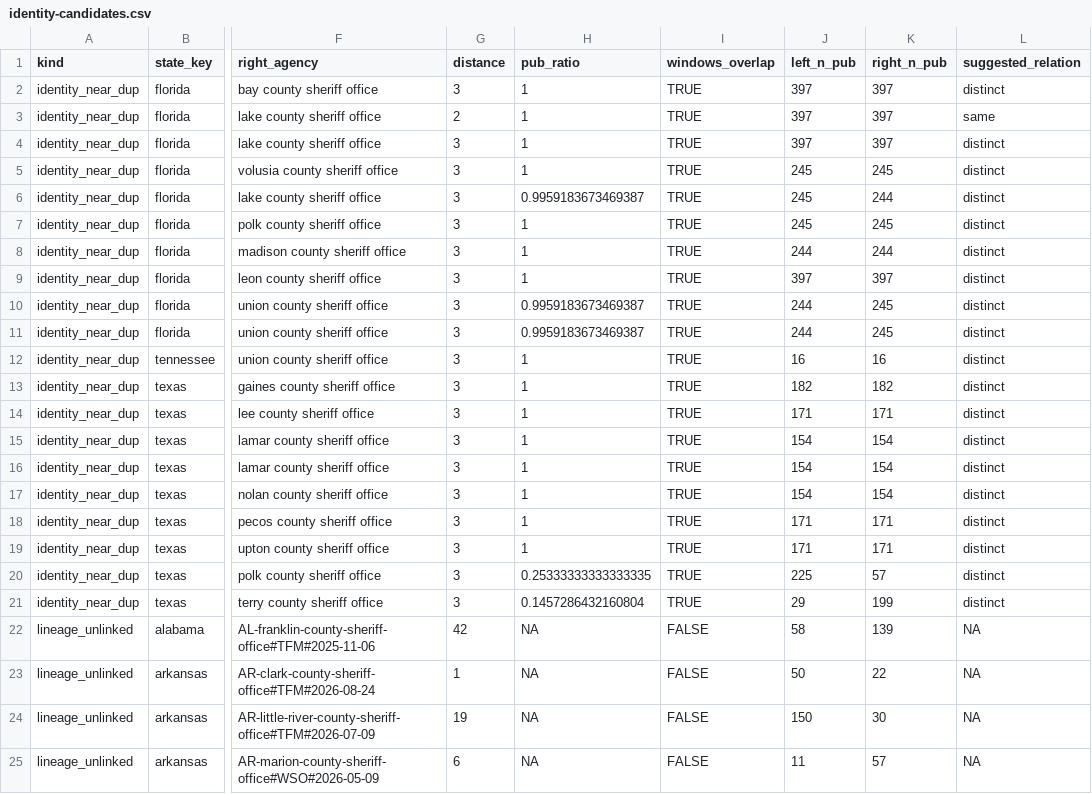
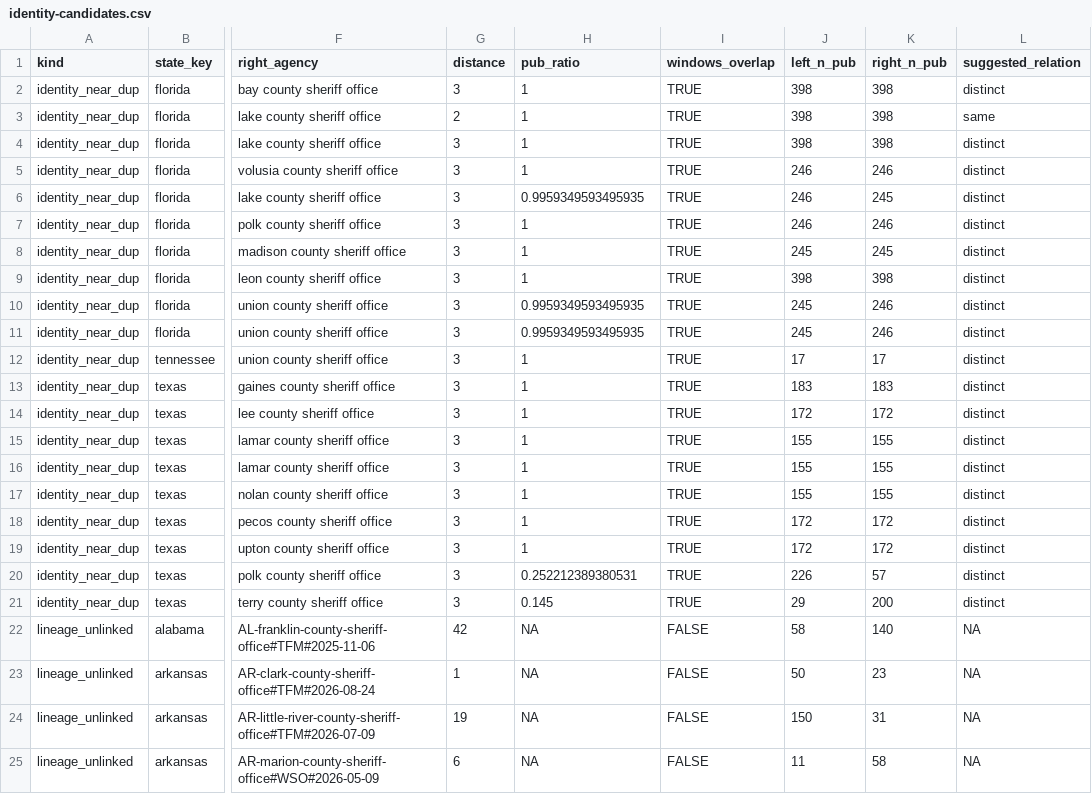
Before and after one commit to deportationdata/ice-287g, a CSV file: review/identity-candidates.csv, drawn as a sheet; only a part is shown, gaps mark what is left out; the diff covers the shown part only; the diff names each change by its address in the sheet, - before the commit and + after, or states it on an @@ line.

```diff
--- a/review/identity-candidates.csv
+++ b/review/identity-candidates.csv
-J2:J4 (left_n_pub): 397
+J2:J4 (left_n_pub): 398
-K2:K4 (right_n_pub): 397
+K2:K4 (right_n_pub): 398
-J5:J7 (left_n_pub): 245
+J5:J7 (left_n_pub): 246
-K5 (right_n_pub): 245
+K5 (right_n_pub): 246
-H6 (pub_ratio): 0.9959183673469387
+H6 (pub_ratio): 0.9959349593495935
-K6 (right_n_pub): 244
+K6 (right_n_pub): 245
-K7 (right_n_pub): 245
+K7 (right_n_pub): 246
-J8 (left_n_pub): 244
+J8 (left_n_pub): 245
-K8 (right_n_pub): 244
+K8 (right_n_pub): 245
-J9 (left_n_pub): 397
+J9 (left_n_pub): 398
-K9 (right_n_pub): 397
+K9 (right_n_pub): 398
-H10:H11 (pub_ratio): 0.9959183673469387
+H10:H11 (pub_ratio): 0.9959349593495935
-J10:J11 (left_n_pub): 244
+J10:J11 (left_n_pub): 245
-K10:K11 (right_n_pub): 245
+K10:K11 (right_n_pub): 246
-J12 (left_n_pub): 16
+J12 (left_n_pub): 17
-K12 (right_n_pub): 16
+K12 (right_n_pub): 17
-J13 (left_n_pub): 182
+J13 (left_n_pub): 183
-K13 (right_n_pub): 182
+K13 (right_n_pub): 183
-J14 (left_n_pub): 171
+J14 (left_n_pub): 172
-K14 (right_n_pub): 171
+K14 (right_n_pub): 172
-J15:J17 (left_n_pub): 154
+J15:J17 (left_n_pub): 155
-K15:K17 (right_n_pub): 154
+K15:K17 (right_n_pub): 155
-J18:J19 (left_n_pub): 171
+J18:J19 (left_n_pub): 172
-K18:K19 (right_n_pub): 171
+K18:K19 (right_n_pub): 172
-H20 (pub_ratio): 0.25333333333333335
+H20 (pub_ratio): 0.252212389380531
-J20 (left_n_pub): 225
+J20 (left_n_pub): 226
-H21 (pub_ratio): 0.1457286432160804
+H21 (pub_ratio): 0.145
-K21 (right_n_pub): 199
+K21 (right_n_pub): 200
-K22 (right_n_pub): 139
+K22 (right_n_pub): 140
-K23 (right_n_pub): 22
+K23 (right_n_pub): 23
-K24 (right_n_pub): 30
+K24 (right_n_pub): 31
-K25 (right_n_pub): 57
+K25 (right_n_pub): 58
```
Also changed, not shown: 29 edited cells elsewhere in this file, review/qa-summary.csv, 9 other files.
